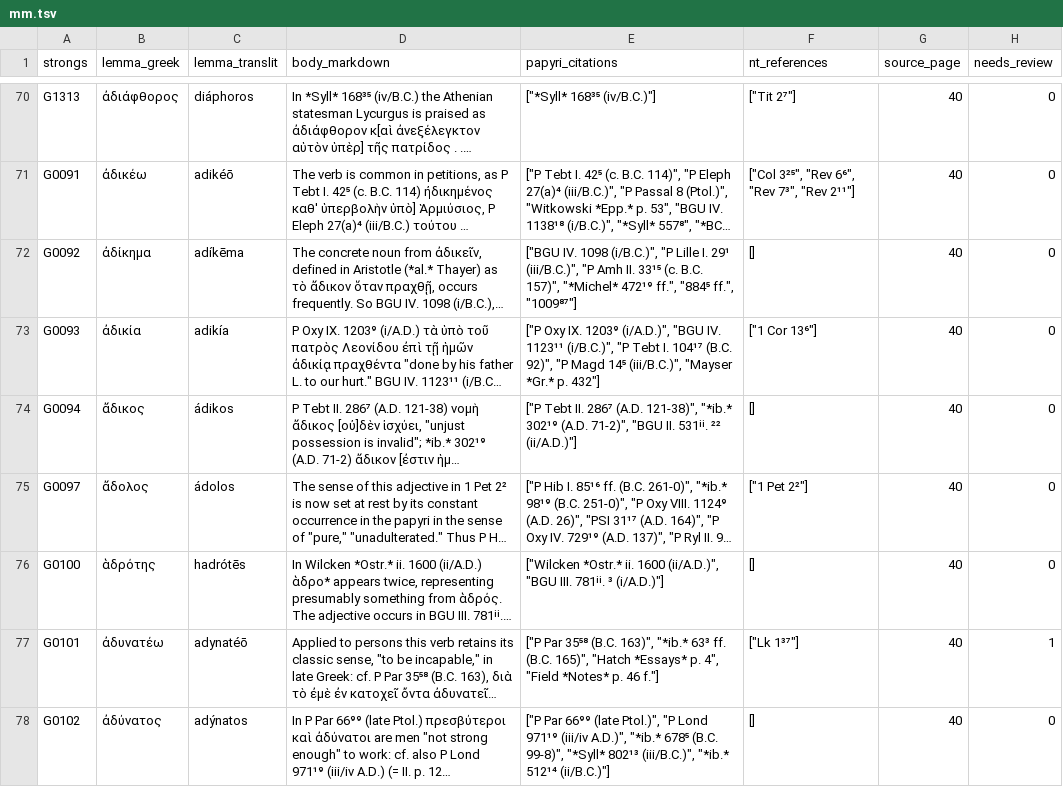
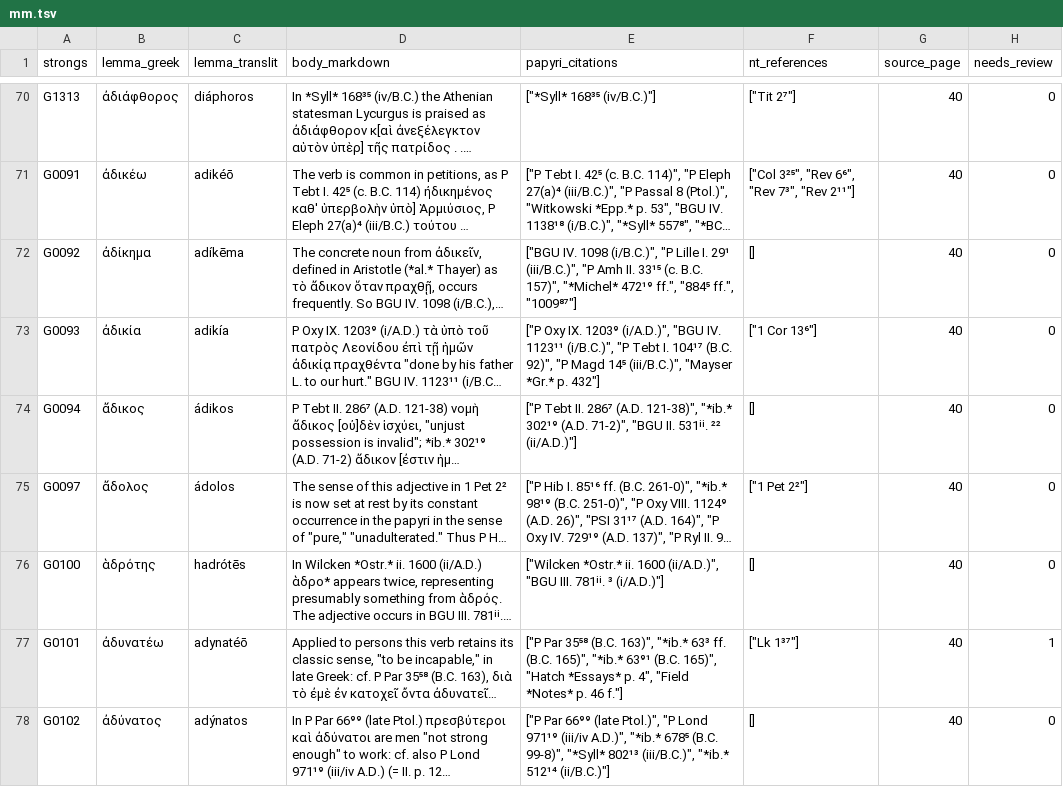
Before and after one commit to curran-gehring/moulton-milligan, a TSV file: out/mm.tsv, drawn as a sheet; only a part is shown, gaps mark what is left out; long unchanged cells end in …; the diff covers the shown part only; the diff names each change by its address in the sheet, - before the commit and + after, or states it on an @@ line.

```diff
--- a/out/mm.tsv
+++ b/out/mm.tsv
-E77 (papyri_citations): …(B.C. 165)", "Hatch *Essays*…
+E77 (papyri_citations): …(B.C. 165)", "*ib.* 63⁹¹ (B.C. 165)", "Hatch *Essays*…
```
Also changed, not shown: 5 edited cells elsewhere in this file, 7 other files.
